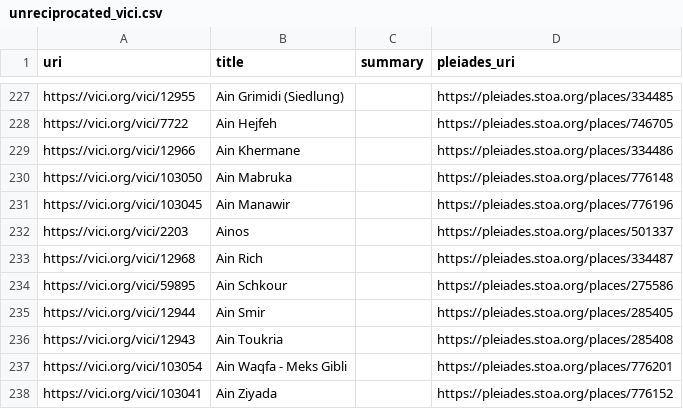
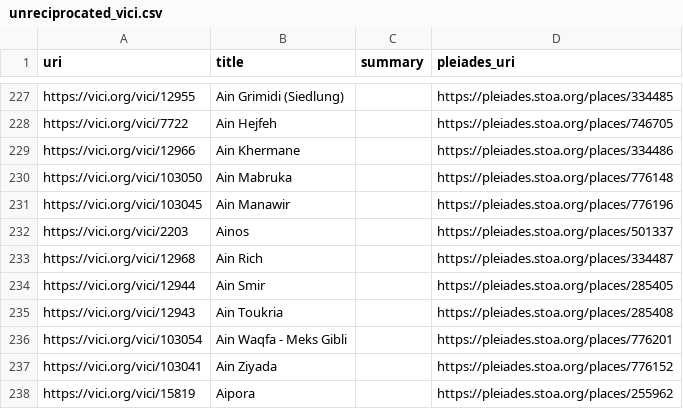
Before and after one commit to isawnyu/pleiades.datasets, a CSV file: data/sidebar/unreciprocated_vici.csv, drawn as a sheet; only a part is shown, gaps mark what is left out; the shorter side is filled out with more unchanged rows; the diff names each change by its address in the sheet, - before the commit and + after, or states it on an @@ line.

```diff
--- a/data/sidebar/unreciprocated_vici.csv
+++ b/data/sidebar/unreciprocated_vici.csv
-row 234: https://vici.org/vici/59895 | Ain Schkour |  | https://pleiades.stoa.org/places/275586
```
Also changed, not shown: data/sidebar/unreciprocated_wikidata.csv, 4 other files.
